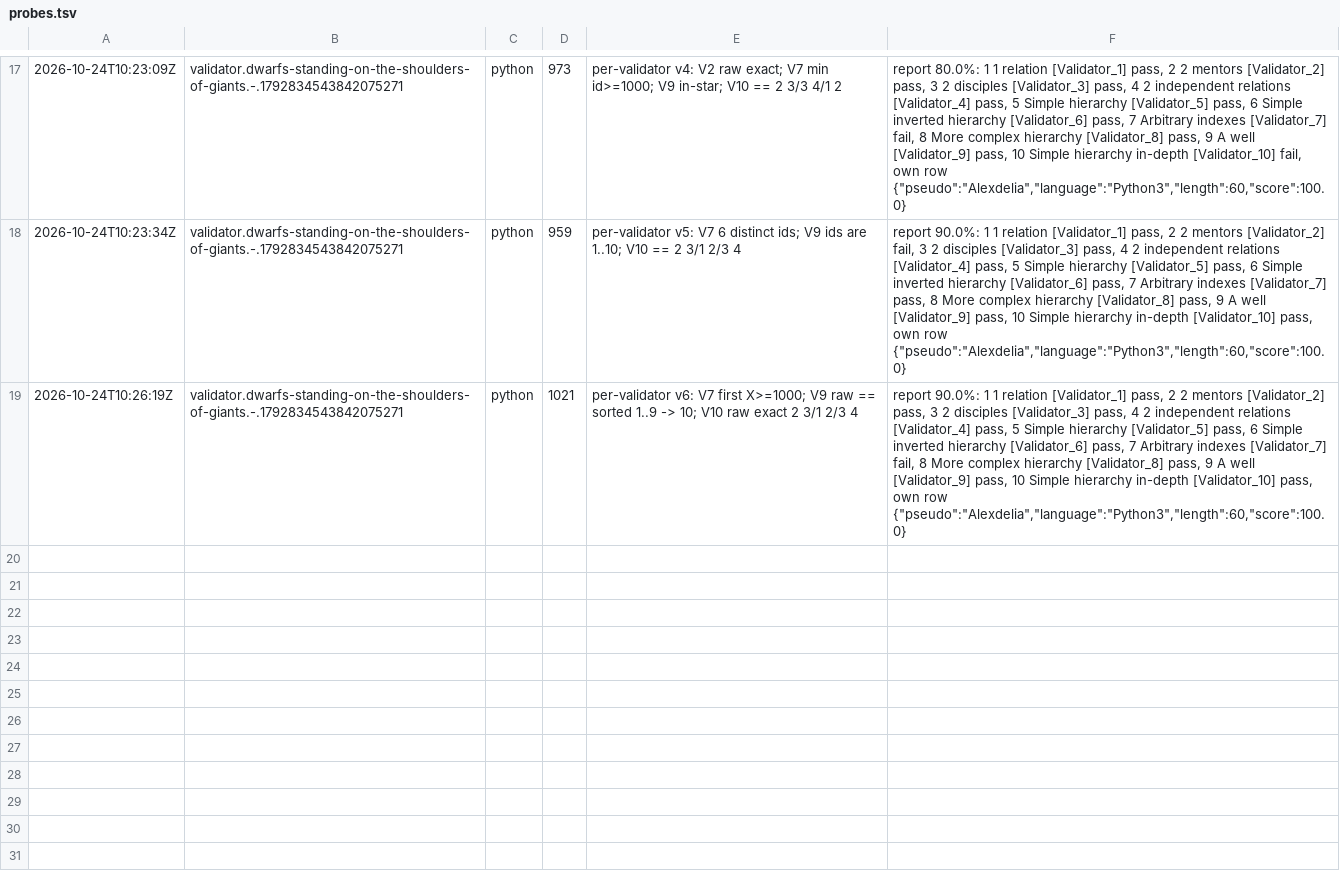
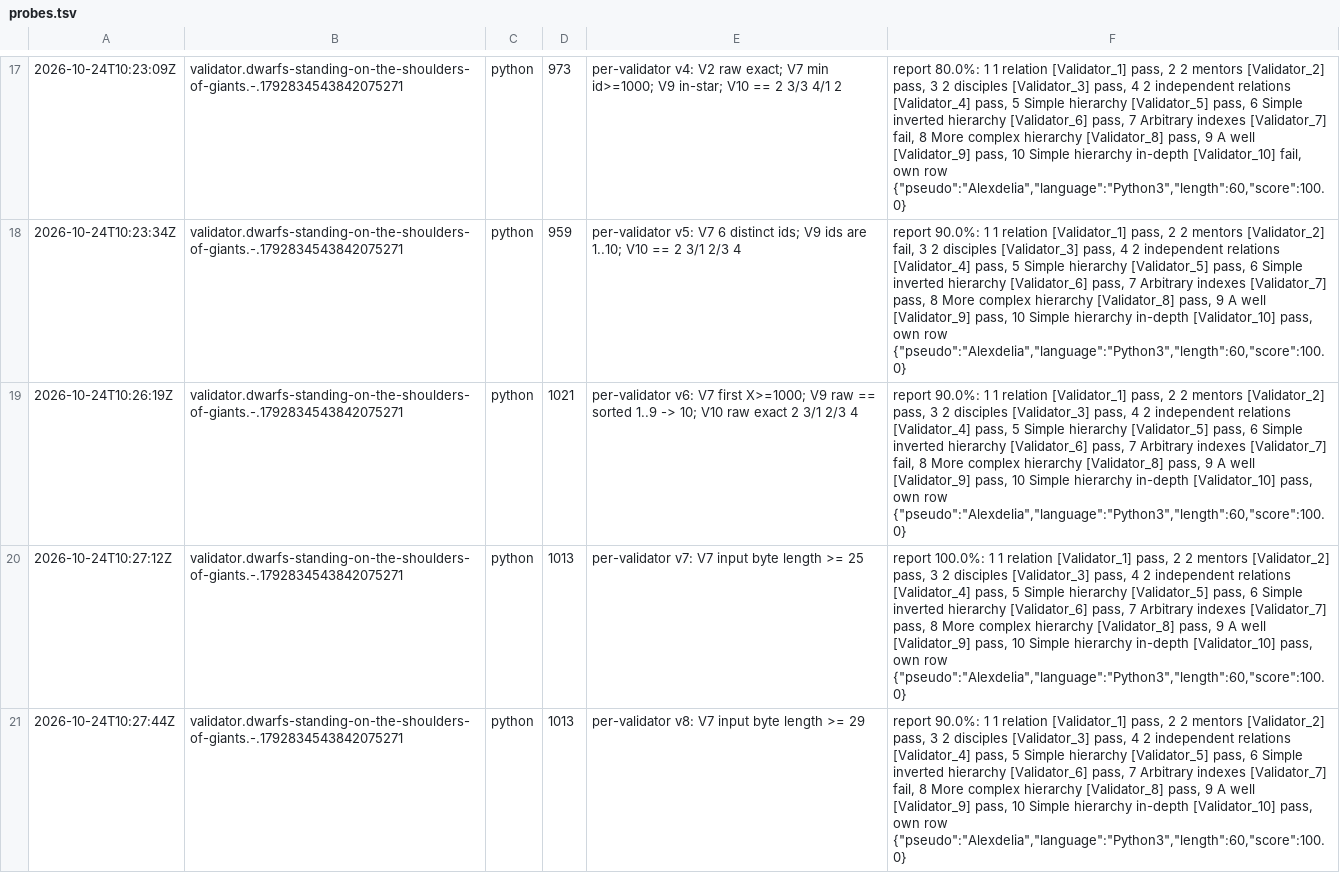
Before and after one commit to Alexdelia/puzzle, a TSV file: codingame/codegolf/puzzle/dwarfs-standing-on-the-shoulders-of-giants/probe/probes.tsv, drawn as a sheet; only a part is shown, gaps mark what is left out; the diff names each change by its address in the sheet, - before the commit and + after, or states it on an @@ line.

Commit message:
chore(golf): probes dwarfs-standing-on-the-shoulders-of-giants

```diff
--- a/codingame/codegolf/puzzle/dwarfs-standing-on-the-shoulders-of-giants/probe/probes.tsv
+++ b/codingame/codegolf/puzzle/dwarfs-standing-on-the-shoulders-of-giants/probe/probes.tsv
+row 20: 2026-10-24T10:27:12Z | validator.dwarfs-standing-on-the-shoulders-of-giants.-.1792834543842075271 | python | 1013 | per-validator v7: V7 input byte length >= 25 | report 100.0%: 1 1 relation [Validator_1] pass, 2 2 mentors [Validator_2] pass, 3 2 disciples [Validator_3] pass, 4 2 independent relations [Validator_4] pass, 5 Simple hierarchy [Validator_5] pass, 6 Simple inverted hierarchy [Validator_6] pass, 7 Arbitrary indexes [Validator_7] pass, 8 More complex hierarchy [Validator_8] pass, 9 A well [Validator_9] pass, 10 Simple hierarchy in-depth [Validator_10] pass, own row {"pseudo":"Alexdelia","language":"Python3","length":60,"score":100.0}
+row 21: 2026-10-24T10:27:44Z | validator.dwarfs-standing-on-the-shoulders-of-giants.-.1792834543842075271 | python | 1013 | per-validator v8: V7 input byte length >= 29 | report 90.0%: 1 1 relation [Validator_1] pass, 2 2 mentors [Validator_2] pass, 3 2 disciples [Validator_3] pass, 4 2 independent relations [Validator_4] pass, 5 Simple hierarchy [Validator_5] pass, 6 Simple inverted hierarchy [Validator_6] pass, 7 Arbitrary indexes [Validator_7] fail, 8 More complex hierarchy [Validator_8] pass, 9 A well [Validator_9] pass, 10 Simple hierarchy in-depth [Validator_10] pass, own row {"pseudo":"Alexdelia","language":"Python3","length":60,"score":100.0}
```
Also changed, not shown: 2 other files.
